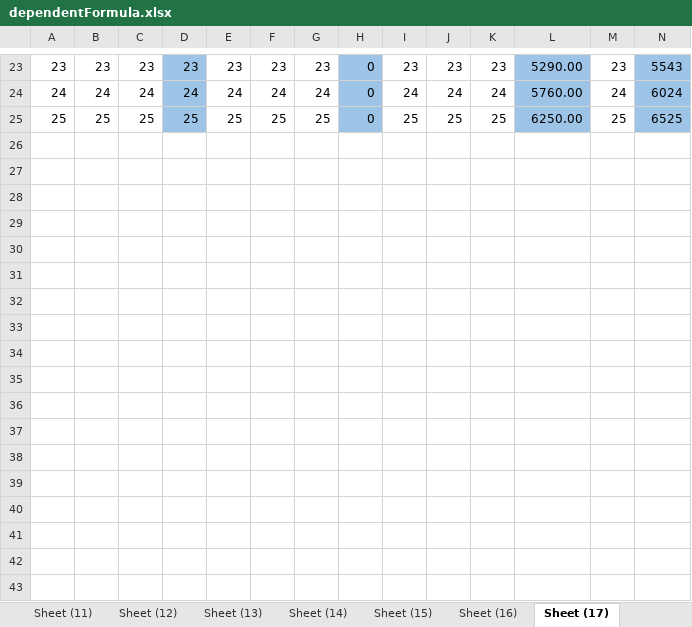
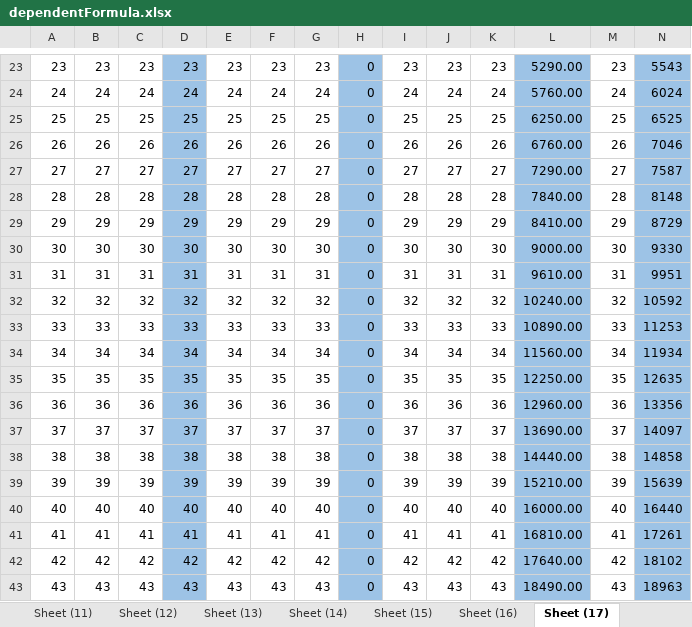
Before and after one commit to hawkchen/zssperformance, an Excel workbook: src/main/webapp/dependentFormula.xlsx, sheet Sheet (17), drawn as a sheet; only a part is shown, gaps mark what is left out; values as stored, in another font and other column widths than the file's, no borders; the diff covers the shown part only; the diff names each change by its address in the sheet, - before the commit and + after, or states it on an @@ line.

Commit message:
dependant formula. Just modify massive cells, don't switch sheets because it decrease response time

```diff
--- a/src/main/webapp/dependentFormula.xlsx (sheet Sheet (17))
+++ b/src/main/webapp/dependentFormula.xlsx (sheet Sheet (17))
+row 26: 26 | 26 | 26 | 26 | 26 | 26 | 26 | 0 | 26 | 26 | 26 | 6760.00 | 26 | 7046
+row 27: 27 | 27 | 27 | 27 | 27 | 27 | 27 | 0 | 27 | 27 | 27 | 7290.00 | 27 | 7587
+row 28: 28 | 28 | 28 | 28 | 28 | 28 | 28 | 0 | 28 | 28 | 28 | 7840.00 | 28 | 8148
+row 29: 29 | 29 | 29 | 29 | 29 | 29 | 29 | 0 | 29 | 29 | 29 | 8410.00 | 29 | 8729
+row 30: 30 | 30 | 30 | 30 | 30 | 30 | 30 | 0 | 30 | 30 | 30 | 9000.00 | 30 | 9330
+row 31: 31 | 31 | 31 | 31 | 31 | 31 | 31 | 0 | 31 | 31 | 31 | 9610.00 | 31 | 9951
+row 32: 32 | 32 | 32 | 32 | 32 | 32 | 32 | 0 | 32 | 32 | 32 | 10240.00 | 32 | 10592
+row 33: 33 | 33 | 33 | 33 | 33 | 33 | 33 | 0 | 33 | 33 | 33 | 10890.00 | 33 | 11253
+row 34: 34 | 34 | 34 | 34 | 34 | 34 | 34 | 0 | 34 | 34 | 34 | 11560.00 | 34 | 11934
+row 35: 35 | 35 | 35 | 35 | 35 | 35 | 35 | 0 | 35 | 35 | 35 | 12250.00 | 35 | 12635
+row 36: 36 | 36 | 36 | 36 | 36 | 36 | 36 | 0 | 36 | 36 | 36 | 12960.00 | 36 | 13356
+row 37: 37 | 37 | 37 | 37 | 37 | 37 | 37 | 0 | 37 | 37 | 37 | 13690.00 | 37 | 14097
+row 38: 38 | 38 | 38 | 38 | 38 | 38 | 38 | 0 | 38 | 38 | 38 | 14440.00 | 38 | 14858
+row 39: 39 | 39 | 39 | 39 | 39 | 39 | 39 | 0 | 39 | 39 | 39 | 15210.00 | 39 | 15639
+row 40: 40 | 40 | 40 | 40 | 40 | 40 | 40 | 0 | 40 | 40 | 40 | 16000.00 | 40 | 16440
+row 41: 41 | 41 | 41 | 41 | 41 | 41 | 41 | 0 | 41 | 41 | 41 | 16810.00 | 41 | 17261
+row 42: 42 | 42 | 42 | 42 | 42 | 42 | 42 | 0 | 42 | 42 | 42 | 17640.00 | 42 | 18102
+row 43: 43 | 43 | 43 | 43 | 43 | 43 | 43 | 0 | 43 | 43 | 43 | 18490.00 | 43 | 18963
```
Also changed, not shown: 7 added rows, 6 edited cells and row numbers in column A elsewhere in this sheet, sheet Sheet (2), sheet Sheet (3), sheet Sheet (4), sheet Sheet (5), sheet Sheet (6), sheet Sheet (7), 13 more sheets, 1 other file.
